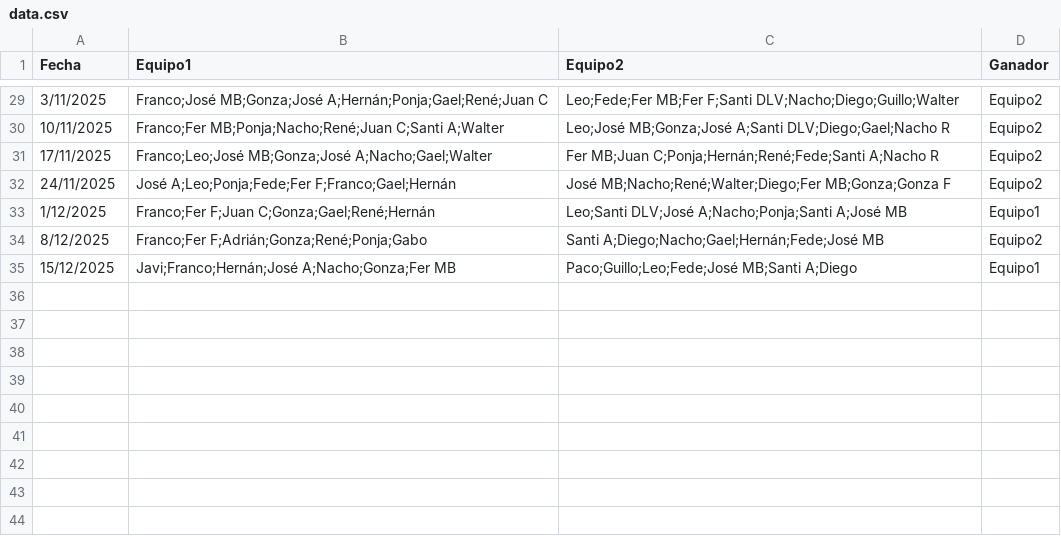
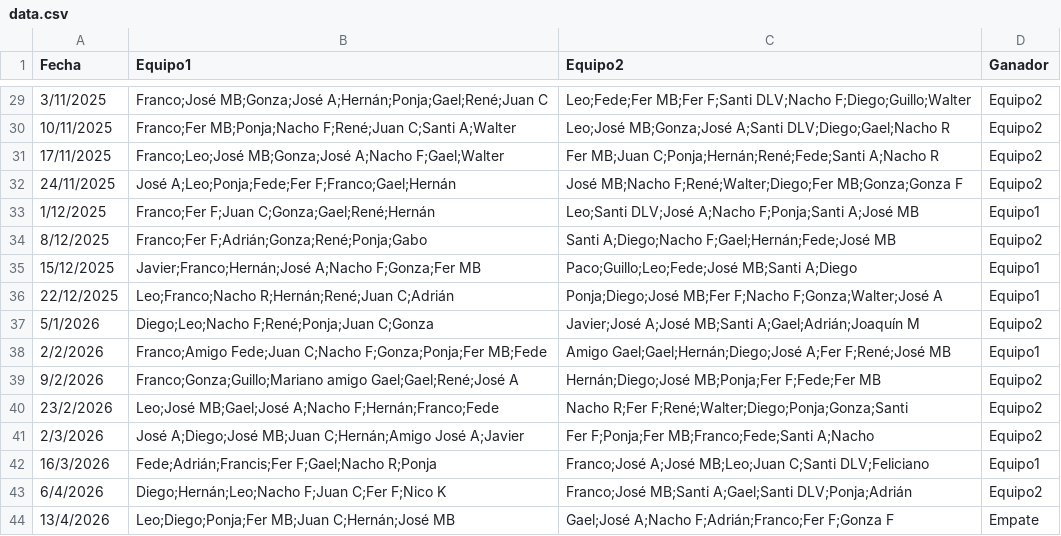
Before and after one commit to Tralicef/elo-calculator, a CSV file: data.csv, drawn as a sheet; only a part is shown, gaps mark what is left out; the diff covers the shown part only.

```diff
--- a/data.csv
+++ b/data.csv
@@ -29,7 +29,16 @@ Fecha,Equipo1,Equipo2,Ganador
-3/11/2025,Franco;José MB;Gonza;José A;Hernán;Ponja;Gael;René;Juan C,Leo;Fede;Fer MB;Fer F;Santi DLV;Nacho;Diego;Guillo;Walter,Equipo2
-10/11/2025,Franco;Fer MB;Ponja;Nacho;René;Juan C;Santi A;Walter,Leo;José MB;Gonza;José A;Santi DLV;Diego;Gael;Nacho R,Equipo2
-17/11/2025,Franco;Leo;José MB;Gonza;José A;Nacho;Gael;Walter,Fer MB;Juan C;Ponja;Hernán;René;Fede;Santi A;Nacho R,Equipo2
-24/11/2025,José A;Leo;Ponja;Fede;Fer F;Franco;Gael;Hernán,José MB;Nacho;René;Walter;Diego;Fer MB;Gonza;Gonza F,Equipo2
-1/12/2025,Franco;Fer F;Juan C;Gonza;Gael;René;Hernán,Leo;Santi DLV;José A;Nacho;Ponja;Santi A;José MB,Equipo1
-8/12/2025,Franco;Fer F;Adrián;Gonza;René;Ponja;Gabo,Santi A;Diego;Nacho;Gael;Hernán;Fede;José MB,Equipo2
-15/12/2025,Javi;Franco;Hernán;José A;Nacho;Gonza;Fer MB,Paco;Guillo;Leo;Fede;José MB;Santi A;Diego,Equipo1
+3/11/2025,Franco;José MB;Gonza;José A;Hernán;Ponja;Gael;René;Juan C,Leo;Fede;Fer MB;Fer F;Santi DLV;Nacho F;Diego;Guillo;Walter,Equipo2
+10/11/2025,Franco;Fer MB;Ponja;Nacho F;René;Juan C;Santi A;Walter,Leo;José MB;Gonza;José A;Santi DLV;Diego;Gael;Nacho R,Equipo2
+17/11/2025,Franco;Leo;José MB;Gonza;José A;Nacho F;Gael;Walter,Fer MB;Juan C;Ponja;Hernán;René;Fede;Santi A;Nacho R,Equipo2
+24/11/2025,José A;Leo;Ponja;Fede;Fer F;Franco;Gael;Hernán,José MB;Nacho F;René;Walter;Diego;Fer MB;Gonza;Gonza F,Equipo2
+1/12/2025,Franco;Fer F;Juan C;Gonza;Gael;René;Hernán,Leo;Santi DLV;José A;Nacho F;Ponja;Santi A;José MB,Equipo1
+8/12/2025,Franco;Fer F;Adrián;Gonza;René;Ponja;Gabo,Santi A;Diego;Nacho F;Gael;Hernán;Fede;José MB,Equipo2
+15/12/2025,Javier;Franco;Hernán;José A;Nacho F;Gonza;Fer MB,Paco;Guillo;Leo;Fede;José MB;Santi A;Diego,Equipo1
+22/12/2025,Leo;Franco;Nacho R;Hernán;René;Juan C;Adrián,Ponja;Diego;José MB;Fer F;Nacho F;Gonza;Walter;José A,Equipo1
+5/1/2026,Diego;Leo;Nacho F;René;Ponja;Juan C;Gonza,Javier;José A;José MB;Santi A;Gael;Adrián;Joaquín M,Equipo2
+2/2/2026,Franco;Amigo Fede;Juan C;Nacho F;Gonza;Ponja;Fer MB;Fede,Amigo Gael;Gael;Hernán;Diego;José A;Fer F;René;José MB,Equipo1
+9/2/2026,Franco;Gonza;Guillo;Mariano amigo Gael;Gael;René;José A,Hernán;Diego;José MB;Ponja;Fer F;Fede;Fer MB,Equipo2
+23/2/2026,Leo;José MB;Gael;José A;Nacho F;Hernán;Franco;Fede,Nacho R;Fer F;René;Walter;Diego;Ponja;Gonza;Santi,Equipo2
+2/3/2026,José A;Diego;José MB;Juan C;Hernán;Amigo José A;Javier,Fer F;Ponja;Fer MB;Franco;Fede;Santi A;Nacho,Equipo2
+16/3/2026,Fede;Adrián;Francis;Fer F;Gael;Nacho R;Ponja,Franco;José A;José MB;Leo;Juan C;Santi DLV;Feliciano,Equipo1
+6/4/2026,Diego;Hernán;Leo;Nacho F;Juan C;Fer F;Nico K,Franco;José MB;Santi A;Gael;Santi DLV;Ponja;Adrián,Equipo2
+13/4/2026,Leo;Diego;Ponja;Fer MB;Juan C;Hernán;José MB,Gael;José A;Nacho F;Adrián;Franco;Fer F;Gonza F,Empate
```
Also changed, not shown: 25 edited cells elsewhere in this file.
